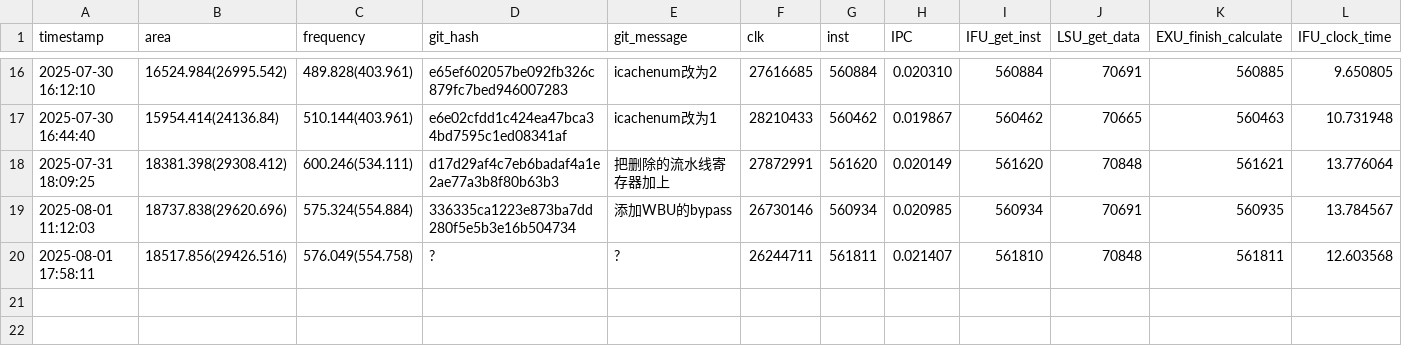
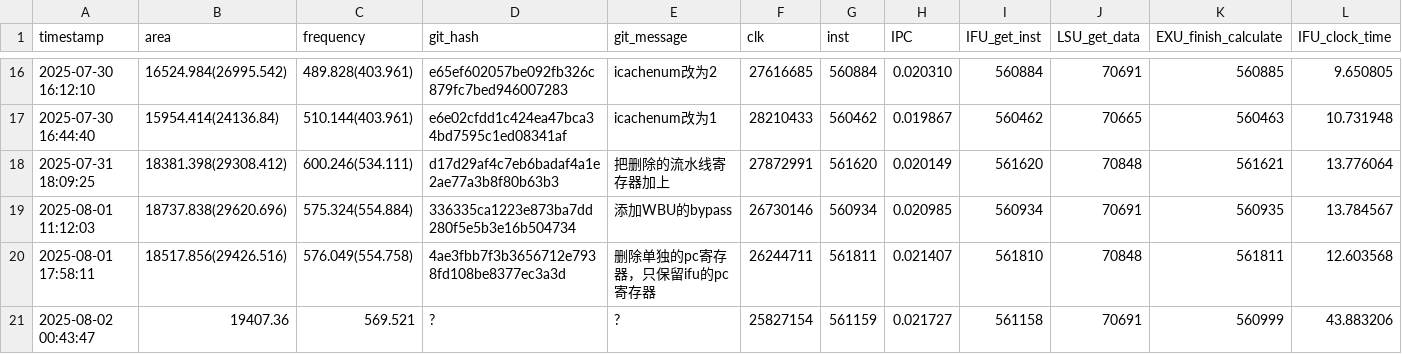
Before and after one commit to Plutoisy/ysyx-workbench, a CSV file: npc/perf.csv, drawn as a sheet; only a part is shown, gaps mark what is left out; rows hold the shown columns only; the diff names each change by its address in the sheet, - before the commit and + after, or states it on an @@ line.

```diff
--- a/npc/perf.csv
+++ b/npc/perf.csv
-D20 (git_hash): ?
+D20 (git_hash): 4ae3fbb7f3b3656712e7938fd108be8377ec3a3d
-E20 (git_message): ?
+E20 (git_message): 删除单独的pc寄存器，只保留ifu的pc寄存器
+row 21: 2025-08-02 00:43:47 | 19407.36 | 569.521 | ? | ? | 25827154 | 561159 | 0.021727 | 561158 | 70691 | 560999 | 43.883206
```
Also changed, not shown: 25 other files.
